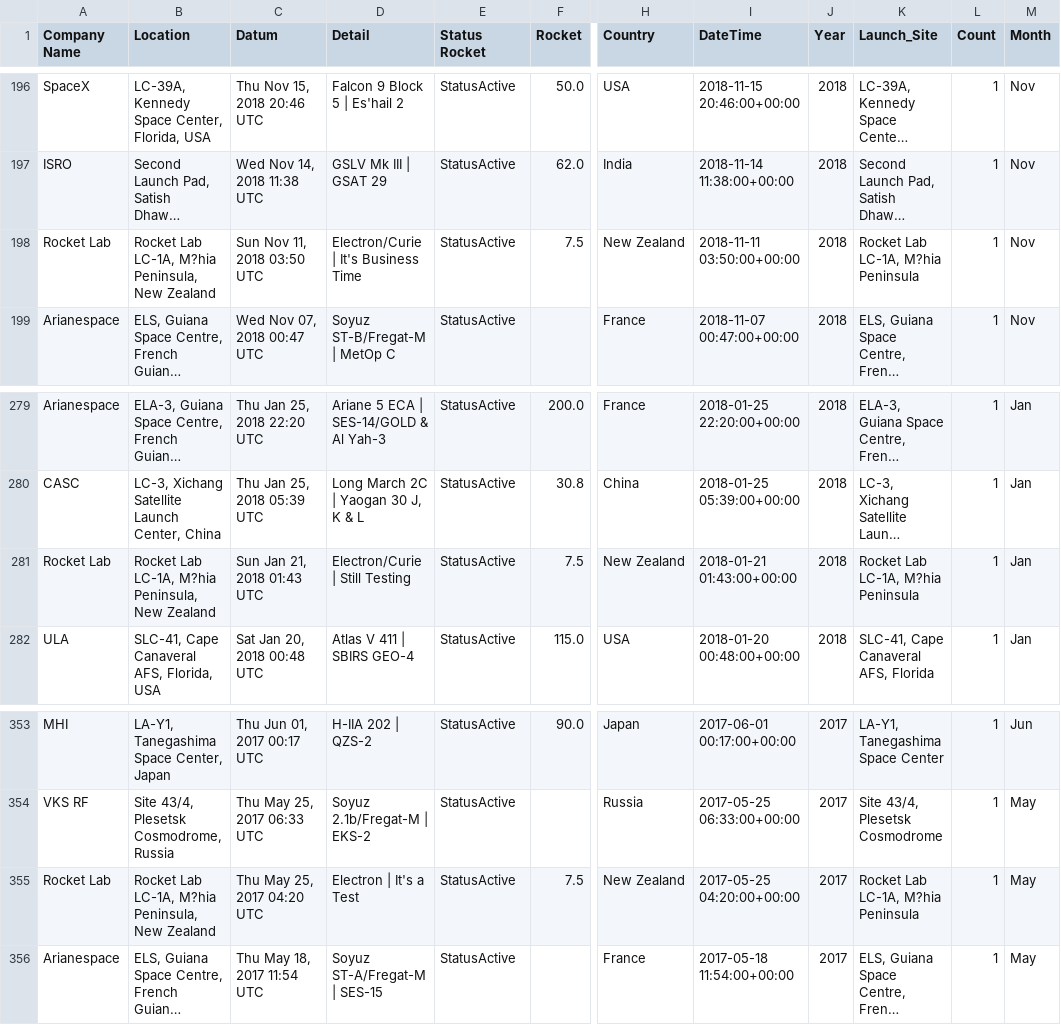
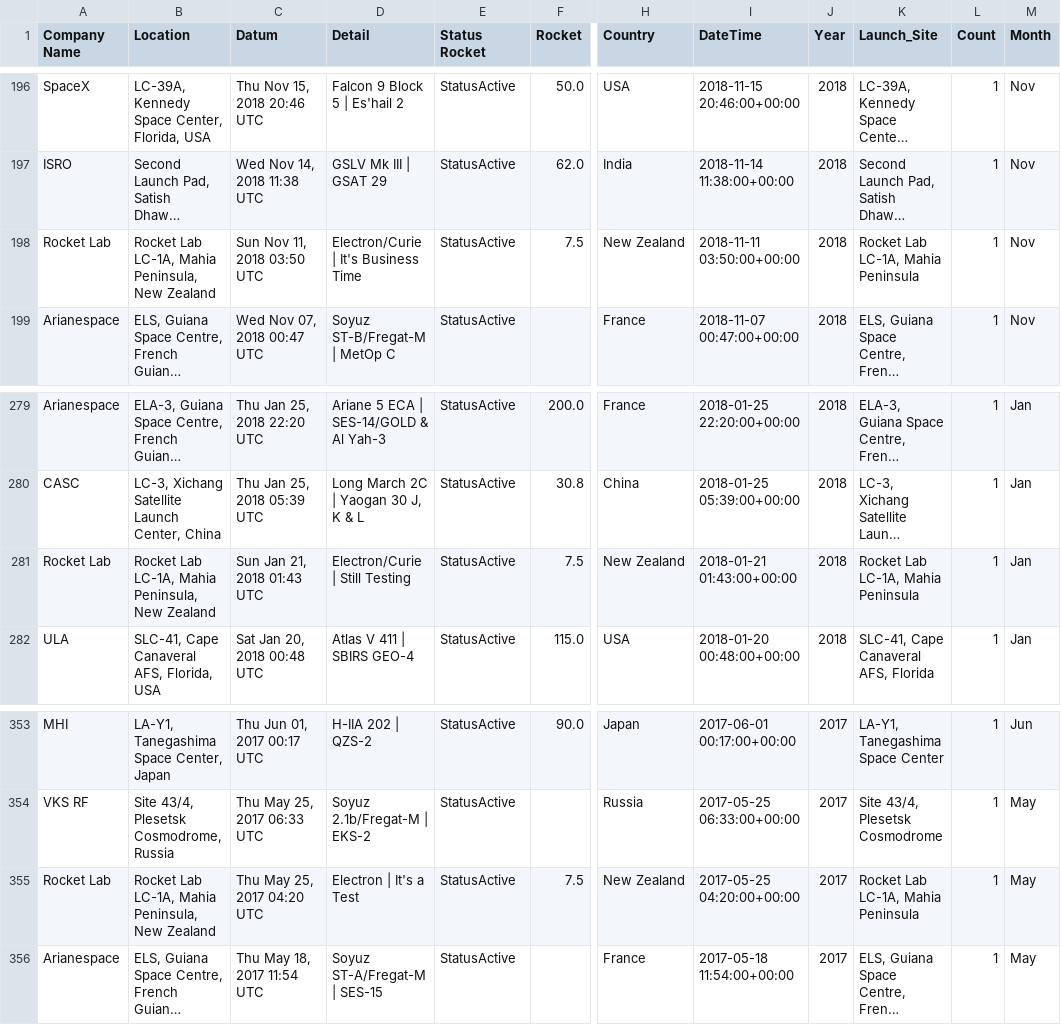
Before and after one commit to debjitpal5040/Space-Exploration, a CSV file: datasets/Space_Exploration_Cleaned.csv, drawn as a sheet; only a part is shown, gaps mark what is left out; long unchanged cells end in …; the diff covers the shown part only; the diff names each change by its address in the sheet, - before the commit and + after, or states it on an @@ line.

```diff
--- a/datasets/Space_Exploration_Cleaned.csv
+++ b/datasets/Space_Exploration_Cleaned.csv
-B198 (Location): …Lab LC-1A, M?hia Peninsula, New…
+B198 (Location): …Lab LC-1A, Mahia Peninsula, New…
-K198 (Launch_Site): Rocket Lab LC-1A, M?hia Peninsula
+K198 (Launch_Site): Rocket Lab LC-1A, Mahia Peninsula
-B281 (Location): …Lab LC-1A, M?hia Peninsula, New…
+B281 (Location): …Lab LC-1A, Mahia Peninsula, New…
-K281 (Launch_Site): Rocket Lab LC-1A, M?hia Peninsula
+K281 (Launch_Site): Rocket Lab LC-1A, Mahia Peninsula
-B355 (Location): …Lab LC-1A, M?hia Peninsula, New…
+B355 (Location): …Lab LC-1A, Mahia Peninsula, New…
-K355 (Launch_Site): Rocket Lab LC-1A, M?hia Peninsula
+K355 (Launch_Site): Rocket Lab LC-1A, Mahia Peninsula
```
Also changed, not shown: 20 edited cells elsewhere in this file, datasets/Space_Exploration.csv, 27 other files.
